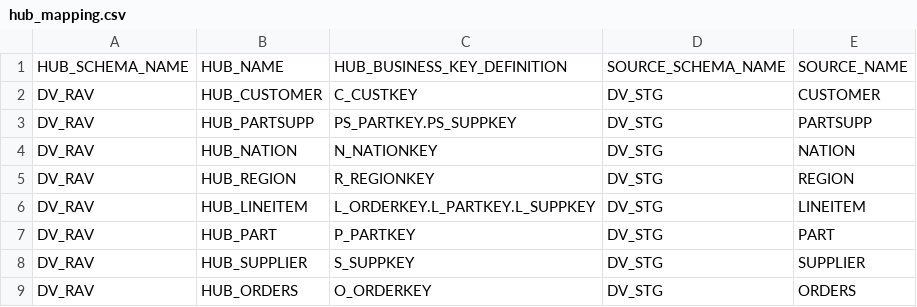
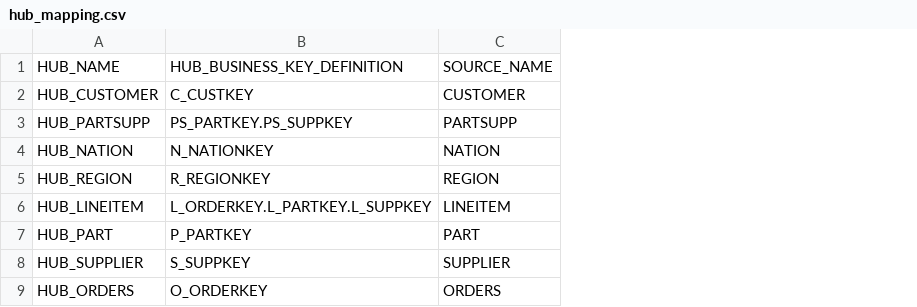
Before and after one commit to ynux/snowflake_datavault, a CSV file: input/mappings/hub_mapping.csv, drawn as a sheet; the diff names each change by its address in the sheet, - before the commit and + after, or states it on an @@ line.

Commit message:
restructuring some more, and now filling of metadata.schemas works

```diff
--- a/input/mappings/hub_mapping.csv
+++ b/input/mappings/hub_mapping.csv
-column A, rows 1-9: HUB_SCHEMA_NAME | DV_RAV | DV_RAV | DV_RAV | DV_RAV | DV_RAV | DV_RAV | DV_RAV | DV_RAV
-column D, rows 1-9: SOURCE_SCHEMA_NAME | DV_STG | DV_STG | DV_STG | DV_STG | DV_STG | DV_STG | DV_STG | DV_STG
```
Also changed, not shown: 5 other files.
